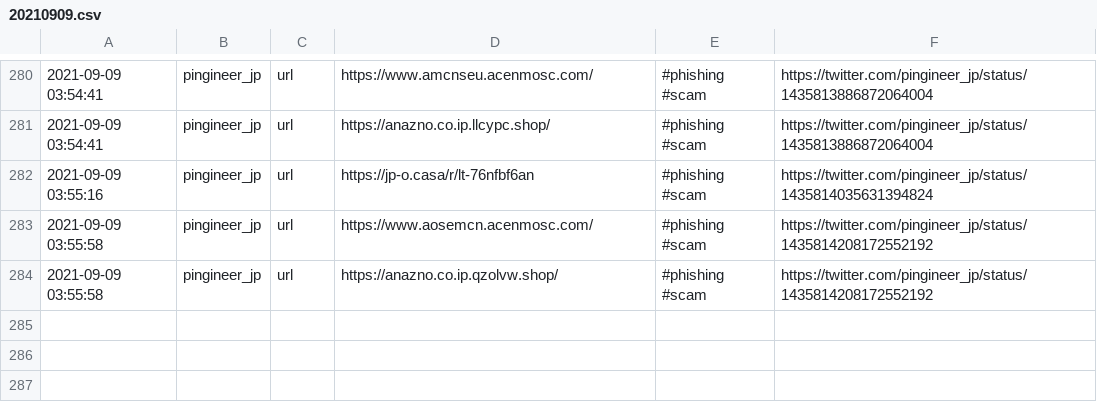
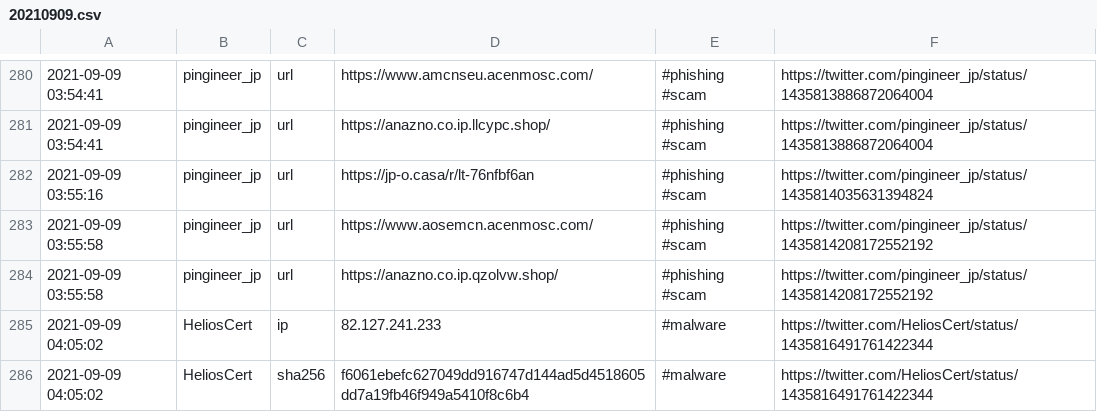
Before and after one commit to Shivammalaviya/TweetFeed, a CSV file: Sep_2021/20210909.csv, drawn as a sheet; only a part is shown, gaps mark what is left out; the diff names each change by its address in the sheet, - before the commit and + after, or states it on an @@ line.

```diff
--- a/Sep_2021/20210909.csv
+++ b/Sep_2021/20210909.csv
+row 285: 2021-09-09 04:05:02 | HeliosCert | ip | 82.127.241.233 | #malware | https://twitter.com/HeliosCert/status/1435816491761422344
+row 286: 2021-09-09 04:05:02 | HeliosCert | sha256 | f6061ebefc627049dd916747d144ad5d4518605dd7a19fb46f949a5410f8c6b4 | #malware | https://twitter.com/HeliosCert/status/1435816491761422344
```
Also changed, not shown: today.csv, week.csv, 3 other files.
